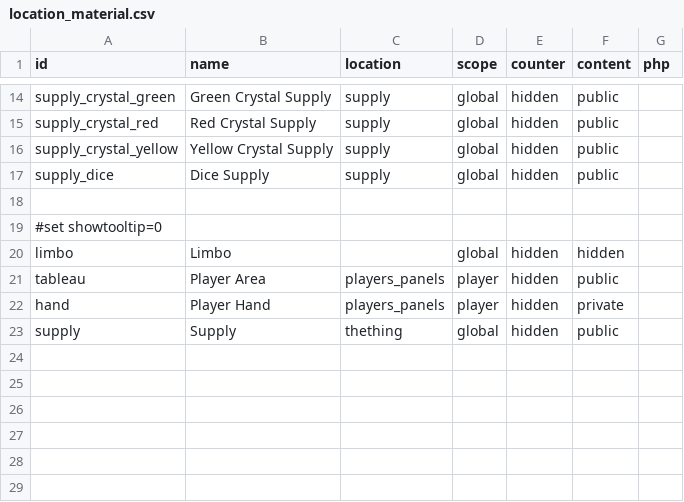
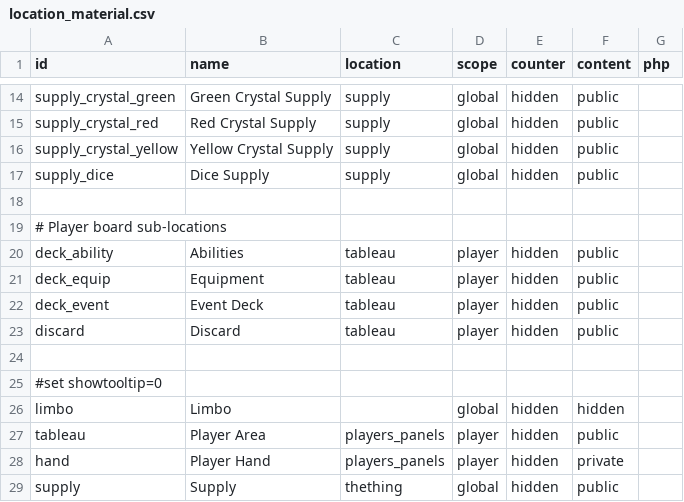
Before and after one commit to elaskavaia/bga-fate, a CSV file: misc/location_material.csv, drawn as a sheet; only a part is shown, gaps mark what is left out.

```diff
--- a/misc/location_material.csv
+++ b/misc/location_material.csv
@@ -18,2 +18,8 @@ supply_dice|Dice Supply|supply|global|hidden|public|
 
+# Player board sub-locations
+deck_ability|Abilities|tableau|player|hidden|public|
+deck_equip|Equipment|tableau|player|hidden|public|
+deck_event|Event Deck|tableau|player|hidden|public|
+discard|Discard|tableau|player|hidden|public|
+
 #set showtooltip=0
```
Also changed, not shown: 13 other files.
